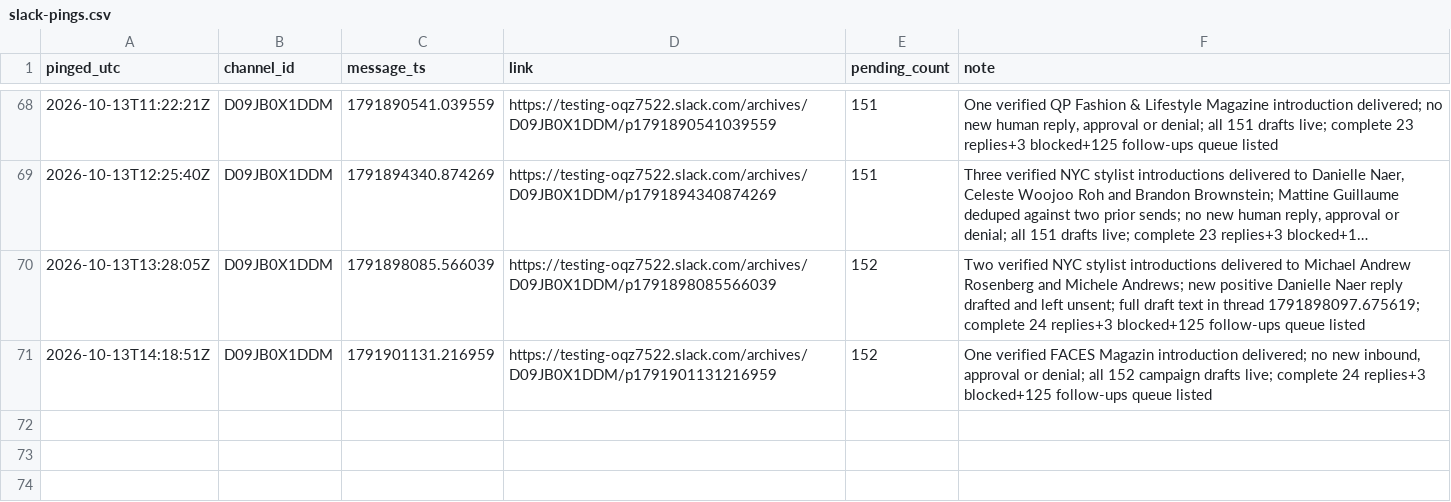
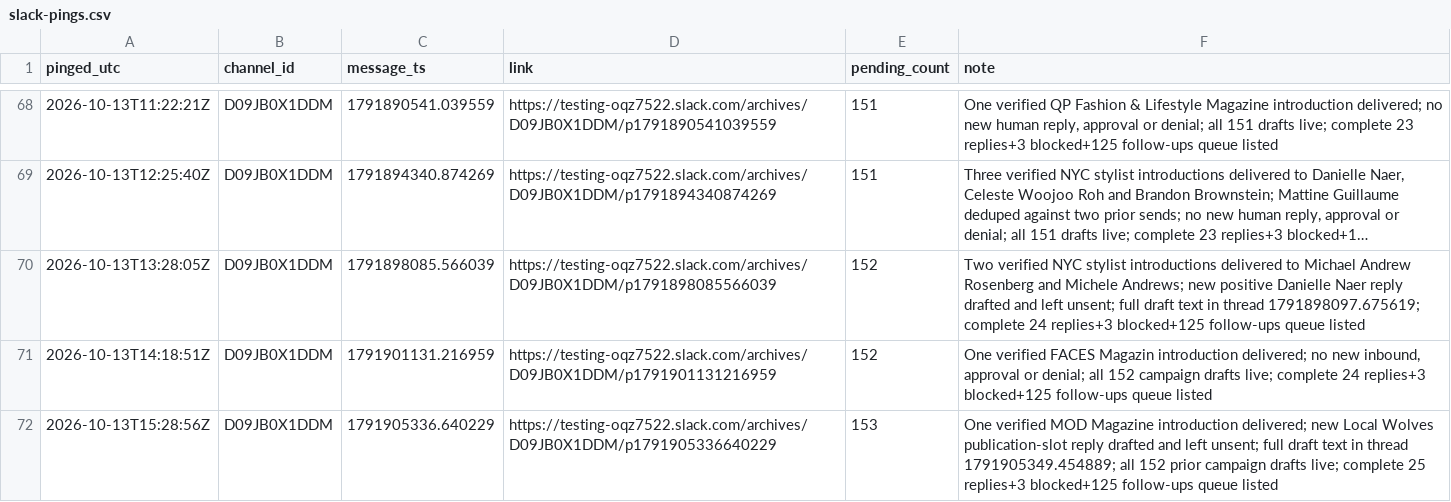
Before and after one commit to aidantorrence2/aidan-modern, a CSV file: marketing/outreach-log/slack-pings.csv, drawn as a sheet; only a part is shown, gaps mark what is left out; long unchanged cells end in …; the diff names each change by its address in the sheet, - before the commit and + after, or states it on an @@ line.

Commit message:
Log 13 October 15:28 UTC approval ping

```diff
--- a/marketing/outreach-log/slack-pings.csv
+++ b/marketing/outreach-log/slack-pings.csv
+row 72: 2026-10-13T15:28:56Z | D09JB0X1DDM | 1791905336.640229 | https://testing-oqz7522.slack.com/archives/D09JB0X1DDM/p1791905336640229 | 153 | One verified MOD Magazine introduction delivered; new Local Wolves publication-slot reply drafted and left unsent; full draft text in thread 1791905349.454889; all 152 prior campaign drafts live; complete 25 replies+3 blocked+125 follow-ups queue listed
```
